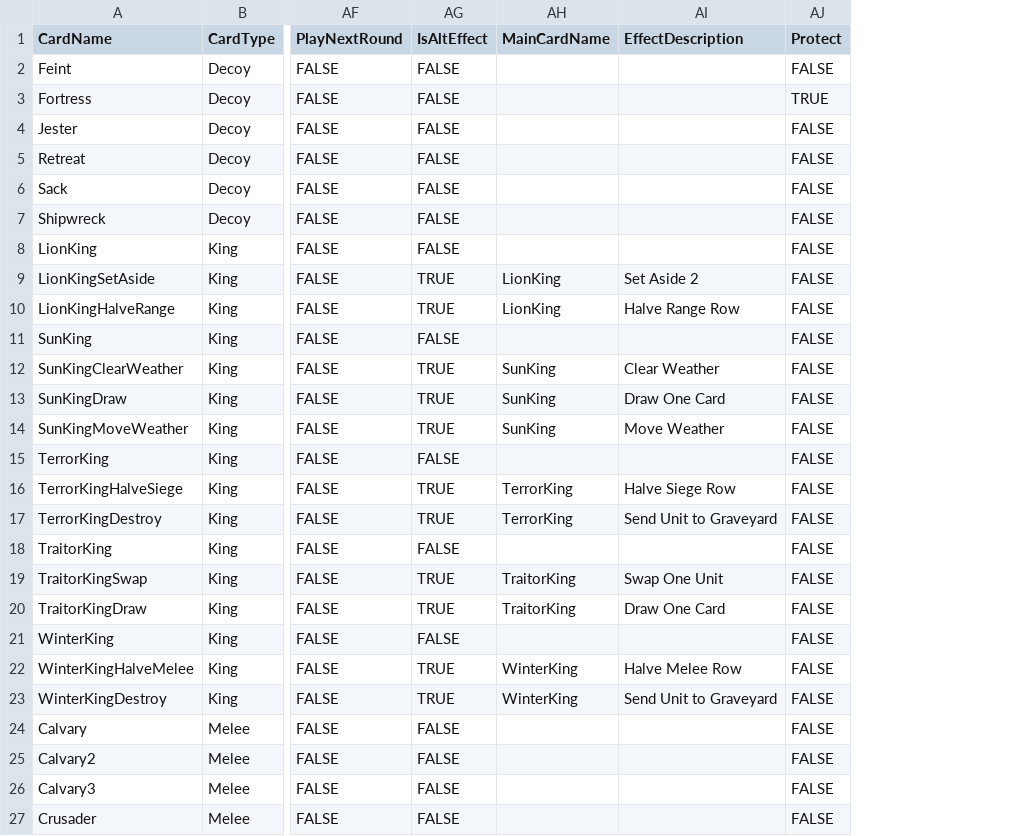
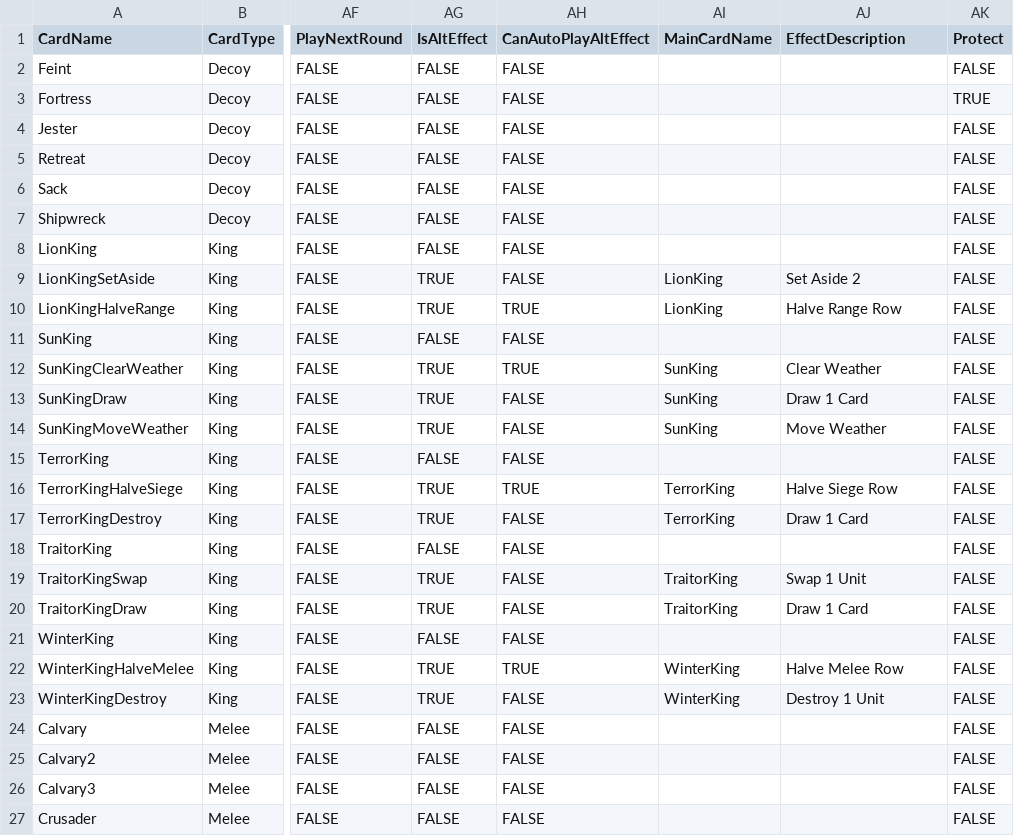
Before and after one commit to MasterOfMastersDestoyerOfWorlds/KriegEterna, a CSV file: krieg-eterna-unity/krieg-eterna-unity/Assets/Resources/CardSheet.csv, drawn as a sheet; only a part is shown, gaps mark what is left out; addresses are those after the commit; the diff names each change by its address in the sheet, - before the commit and + after, or states it on an @@ line.

Commit message:
added CanAutoPlayAltEffect column to card data

```diff
--- a/krieg-eterna-unity/krieg-eterna-unity/Assets/Resources/CardSheet.csv
+++ b/krieg-eterna-unity/krieg-eterna-unity/Assets/Resources/CardSheet.csv
+column AH (CanAutoPlayAltEffect), rows 2-27: FALSE | FALSE | FALSE | FALSE | FALSE | FALSE | FALSE | FALSE | TRUE | FALSE | TRUE | FALSE | FALSE | FALSE | TRUE | FALSE | FALSE | FALSE | FALSE | FALSE | TRUE | FALSE | FALSE | FALSE | FALSE | FALSE
-AJ13 (EffectDescription): Draw One Card
+AJ13 (EffectDescription): Draw 1 Card
-AJ17 (EffectDescription): Send Unit to Graveyard
+AJ17 (EffectDescription): Draw 1 Card
-AJ19 (EffectDescription): Swap One Unit
+AJ19 (EffectDescription): Swap 1 Unit
-AJ20 (EffectDescription): Draw One Card
+AJ20 (EffectDescription): Draw 1 Card
-AJ23 (EffectDescription): Send Unit to Graveyard
+AJ23 (EffectDescription): Destroy 1 Unit
```
Also changed, not shown: 3 other files.
